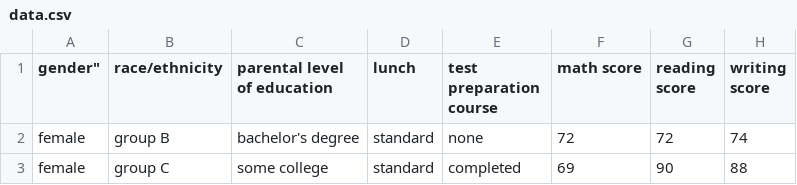
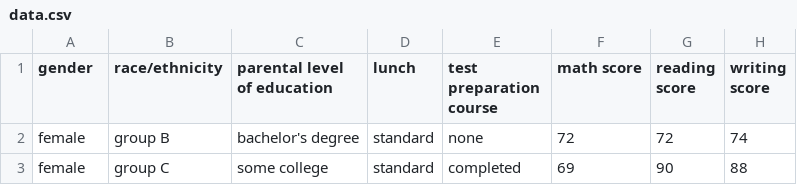
Before and after one commit to Pranjal0901/mlproject, a CSV file: artifacts/data.csv, drawn as a sheet; only a part is shown.

```diff
--- a/artifacts/data.csv
+++ b/artifacts/data.csv
@@ -1,2 +1,2 @@
-"gender""",race/ethnicity,parental level of education,lunch,test preparation course,math score,reading score,writing score
+gender,race/ethnicity,parental level of education,lunch,test preparation course,math score,reading score,writing score
 female,group B,bachelor's degree,standard,none,72,72,74
```
Also changed, not shown: artifacts/test.csv, artifacts/train.csv, 4 other files.
